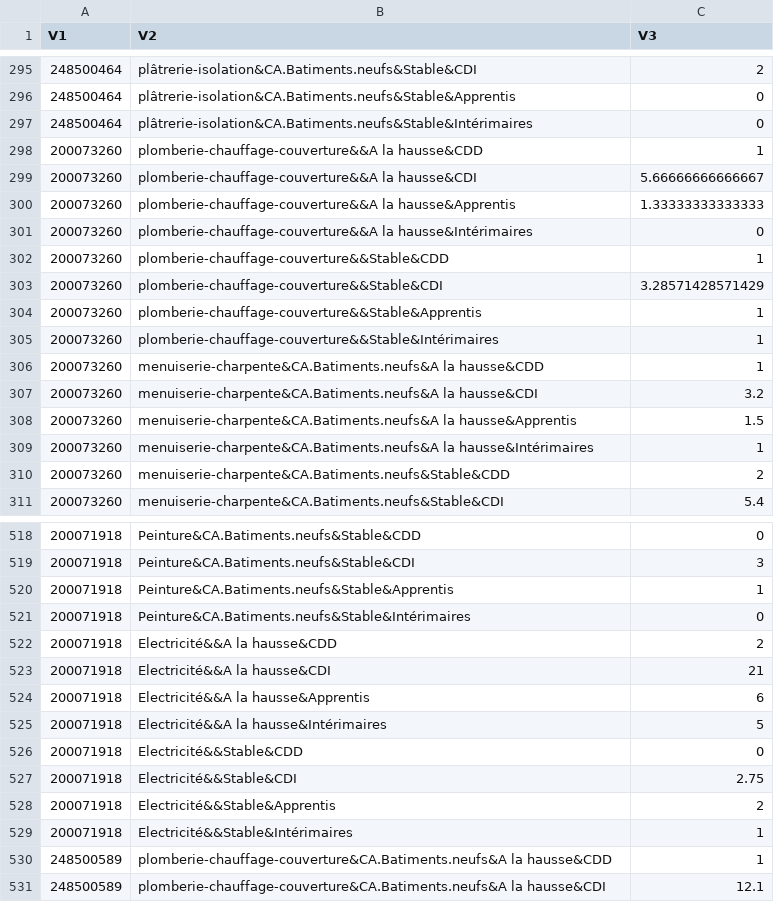
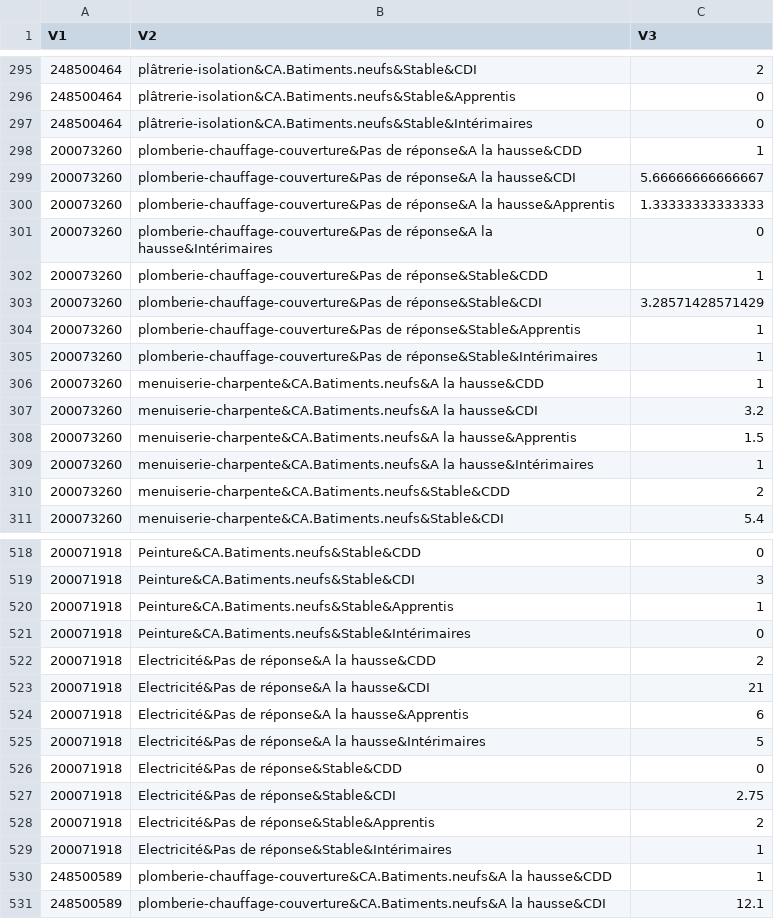
Before and after one commit to mperreir/HyblabDDJ2018, a CSV file: capeb/api/data/stats/sunburst.csv, drawn as a sheet; only a part is shown, gaps mark what is left out; the diff covers the shown part only.

```diff
--- a/capeb/api/data/stats/sunburst.csv
+++ b/capeb/api/data/stats/sunburst.csv
@@ -297,10 +297,10 @@ V1,V2,V3
 248500464,plâtrerie-isolation&CA.Batiments.neufs&Stable&Intérimaires,0
-200073260,plomberie-chauffage-couverture&&A la hausse&CDD,1
-200073260,plomberie-chauffage-couverture&&A la hausse&CDI,5.66666666666667
-200073260,plomberie-chauffage-couverture&&A la hausse&Apprentis,1.33333333333333
-200073260,plomberie-chauffage-couverture&&A la hausse&Intérimaires,0
-200073260,plomberie-chauffage-couverture&&Stable&CDD,1
-200073260,plomberie-chauffage-couverture&&Stable&CDI,3.28571428571429
-200073260,plomberie-chauffage-couverture&&Stable&Apprentis,1
-200073260,plomberie-chauffage-couverture&&Stable&Intérimaires,1
+200073260,plomberie-chauffage-couverture&Pas de réponse&A la hausse&CDD,1
+200073260,plomberie-chauffage-couverture&Pas de réponse&A la hausse&CDI,5.66666666666667
+200073260,plomberie-chauffage-couverture&Pas de réponse&A la hausse&Apprentis,1.33333333333333
+200073260,plomberie-chauffage-couverture&Pas de réponse&A la hausse&Intérimaires,0
+200073260,plomberie-chauffage-couverture&Pas de réponse&Stable&CDD,1
+200073260,plomberie-chauffage-couverture&Pas de réponse&Stable&CDI,3.28571428571429
+200073260,plomberie-chauffage-couverture&Pas de réponse&Stable&Apprentis,1
+200073260,plomberie-chauffage-couverture&Pas de réponse&Stable&Intérimaires,1
 200073260,menuiserie-charpente&CA.Batiments.neufs&A la hausse&CDD,1
@@ -521,10 +521,10 @@ V1,V2,V3
 200071918,Peinture&CA.Batiments.neufs&Stable&Intérimaires,0
-200071918,Electricité&&A la hausse&CDD,2
-200071918,Electricité&&A la hausse&CDI,21
-200071918,Electricité&&A la hausse&Apprentis,6
-200071918,Electricité&&A la hausse&Intérimaires,5
-200071918,Electricité&&Stable&CDD,0
-200071918,Electricité&&Stable&CDI,2.75
-200071918,Electricité&&Stable&Apprentis,2
-200071918,Electricité&&Stable&Intérimaires,1
+200071918,Electricité&Pas de réponse&A la hausse&CDD,2
+200071918,Electricité&Pas de réponse&A la hausse&CDI,21
+200071918,Electricité&Pas de réponse&A la hausse&Apprentis,6
+200071918,Electricité&Pas de réponse&A la hausse&Intérimaires,5
+200071918,Electricité&Pas de réponse&Stable&CDD,0
+200071918,Electricité&Pas de réponse&Stable&CDI,2.75
+200071918,Electricité&Pas de réponse&Stable&Apprentis,2
+200071918,Electricité&Pas de réponse&Stable&Intérimaires,1
 248500589,plomberie-chauffage-couverture&CA.Batiments.neufs&A la hausse&CDD,1
```
Also changed, not shown: 72 edited cells elsewhere in this file.
